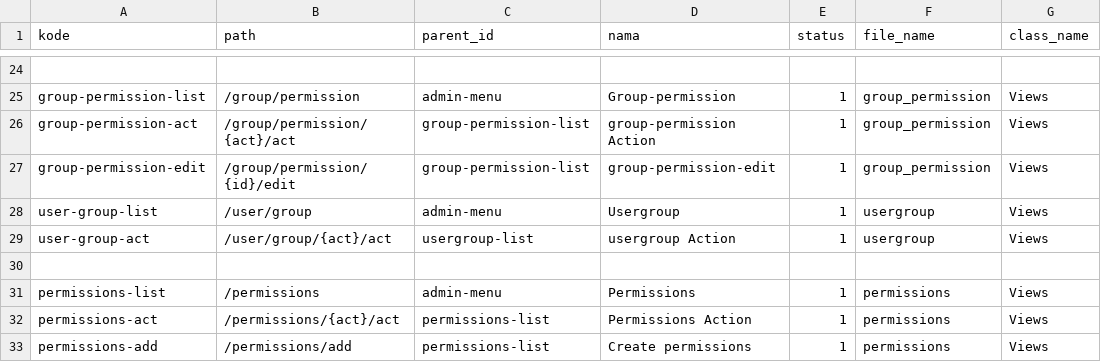
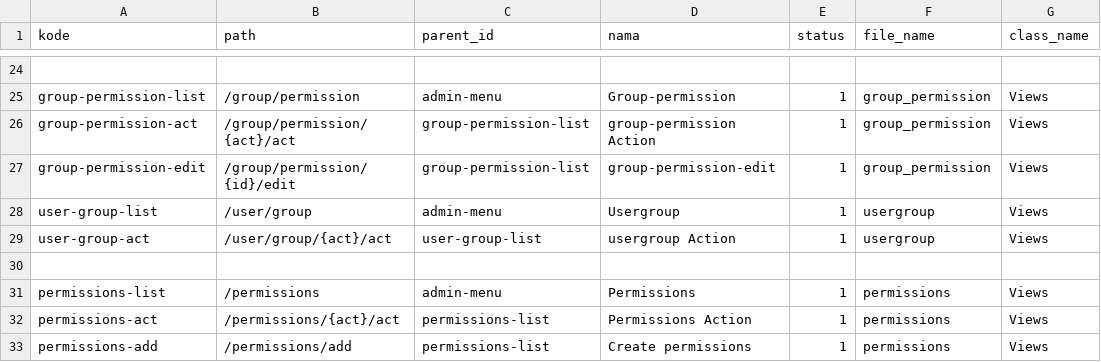
Before and after one commit to cendekia-mu/pos, a CSV file: tsa_pos/scripts/data/routes.csv, drawn as a sheet; only a part is shown, gaps mark what is left out; the diff names each change by its address in the sheet, - before the commit and + after, or states it on an @@ line.

Commit message:
usergroup

```diff
--- a/tsa_pos/scripts/data/routes.csv
+++ b/tsa_pos/scripts/data/routes.csv
-C29 (parent_id): usergroup-list
+C29 (parent_id): user-group-list
```
Also changed, not shown: 3 other files.
